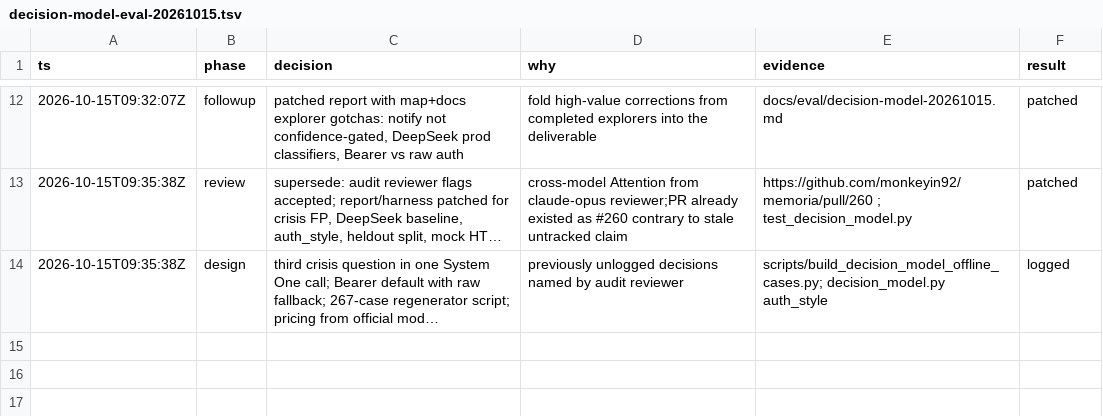
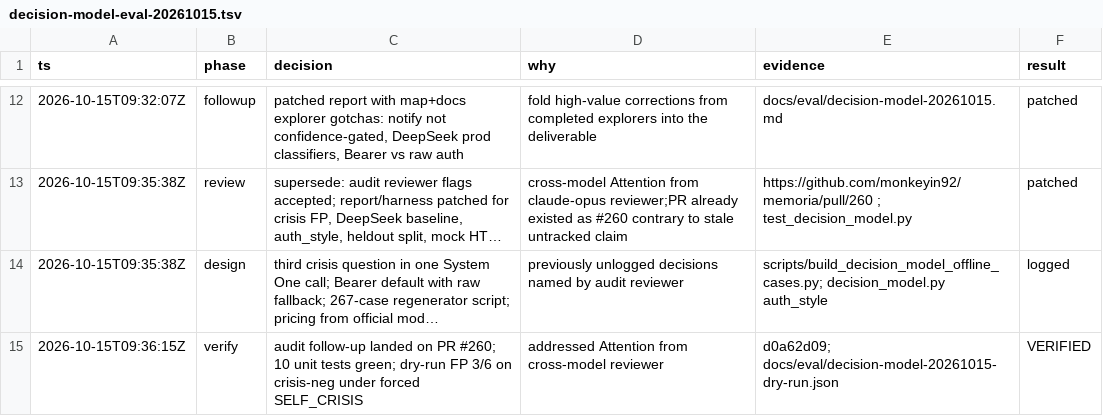
Before and after one commit to monkeyin92/memoria, a TSV file: .audit/decision-model-eval-20261015.tsv, drawn as a sheet; only a part is shown, gaps mark what is left out; long unchanged cells end in …; the diff names each change by its address in the sheet, - before the commit and + after, or states it on an @@ line.

```diff
--- a/.audit/decision-model-eval-20261015.tsv
+++ b/.audit/decision-model-eval-20261015.tsv
+row 15: 2026-10-15T09:36:15Z | verify | audit follow-up landed on PR #260; 10 unit tests green; dry-run FP 3/6 on crisis-neg under forced SELF_CRISIS | addressed Attention from cross-model reviewer | d0a62d09; docs/eval/decision-model-20261015-dry-run.json | VERIFIED
```
